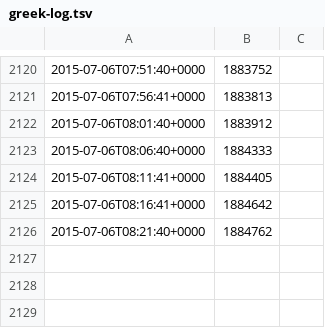
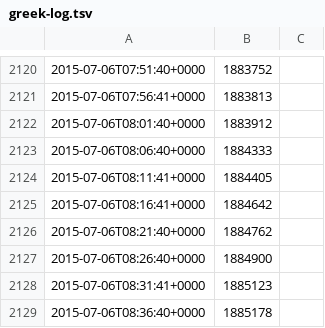
Before and after one commit to battlesnake/greek-bailout-monitor, a TSV file: greek-log.tsv, drawn as a sheet; only a part is shown, gaps mark what is left out.

Commit message:
Automated updates (squashed)

```diff
--- a/greek-log.tsv
+++ b/greek-log.tsv
@@ -2126 +2126,4 @@
 2015-07-06T08:21:40+0000	1884762
+2015-07-06T08:26:40+0000	1884900
+2015-07-06T08:31:41+0000	1885123
+2015-07-06T08:36:40+0000	1885178
```
